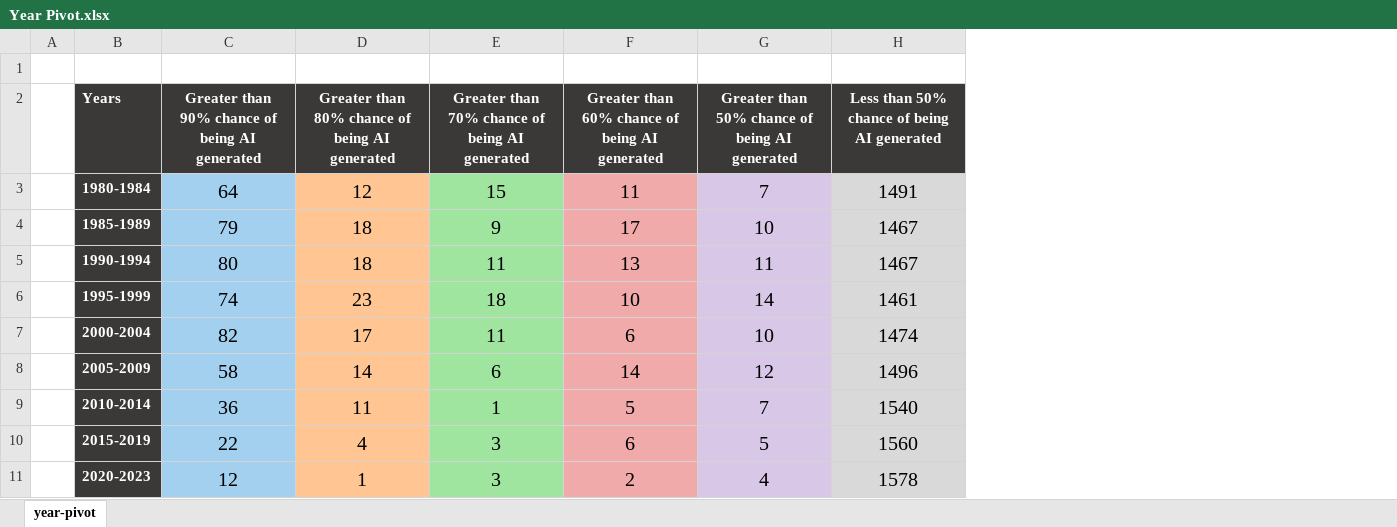
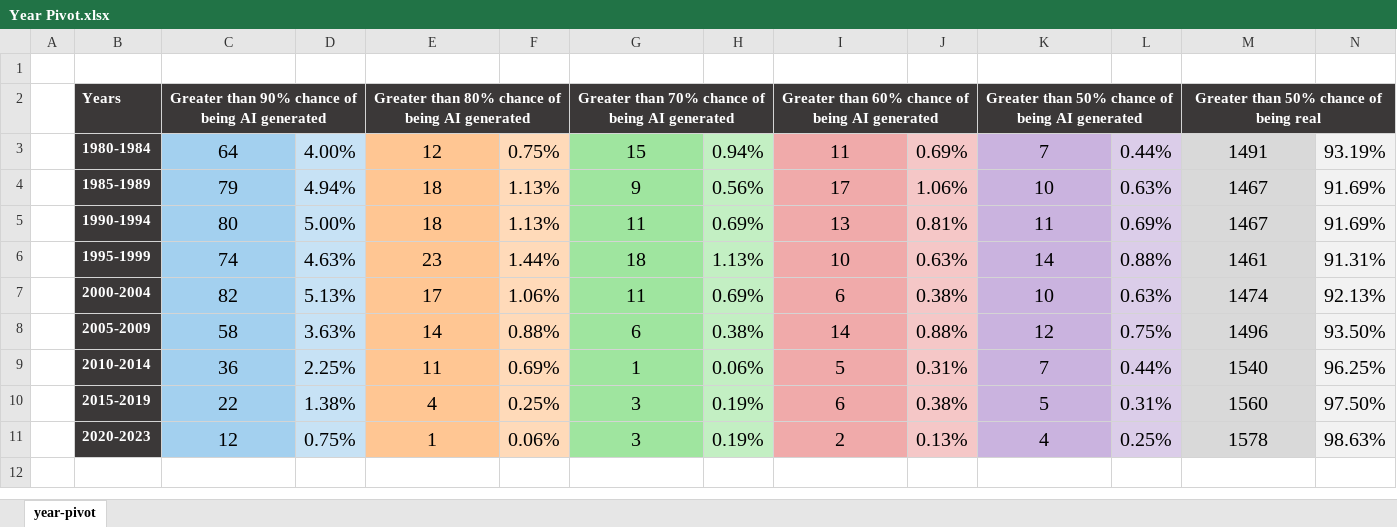
Before and after one commit to Galwort/ChatGPT-Conundrum, an Excel workbook: Tables/Formatted/Year Pivot.xlsx, sheet year-pivot, drawn as a sheet; values as stored, in another font and other column widths than the file's, no borders; table styles not drawn; addresses are those after the commit; the diff names each change by its address in the sheet, - before the commit and + after, or states it on an @@ line.

```diff
--- a/Tables/Formatted/Year Pivot.xlsx (sheet year-pivot)
+++ b/Tables/Formatted/Year Pivot.xlsx (sheet year-pivot)
+column D, rows 3-11: 4.00% | 4.94% | 5.00% | 4.63% | 5.13% | 3.63% | 2.25% | 1.38% | 0.75%
+column F, rows 3-11: 0.75% | 1.13% | 1.13% | 1.44% | 1.06% | 0.88% | 0.69% | 0.25% | 0.06%
+column H, rows 3-11: 0.94% | 0.56% | 0.69% | 1.13% | 0.69% | 0.38% | 0.06% | 0.19% | 0.19%
+column J, rows 3-11: 0.69% | 1.06% | 0.81% | 0.63% | 0.38% | 0.88% | 0.31% | 0.38% | 0.13%
+column L, rows 3-11: 0.44% | 0.63% | 0.69% | 0.88% | 0.63% | 0.75% | 0.44% | 0.31% | 0.25%
+column N, rows 3-11: 93.19% | 91.69% | 91.69% | 91.31% | 92.13% | 93.50% | 96.25% | 97.50% | 98.63%
+C2:D2 merged
+E2:F2 merged
+G2:H2 merged
+I2:J2 merged
+K2:L2 merged
-M2: Less than 50% chance of being AI generated
+M2: Greater than 50% chance of being real
+M2:N2 merged
```
Also changed, not shown: Tables/Formatted/Segment Pivot.xlsx, Tables/Formatted/Statistics Pivot - All Abstracts.xlsx, 20 other files.
